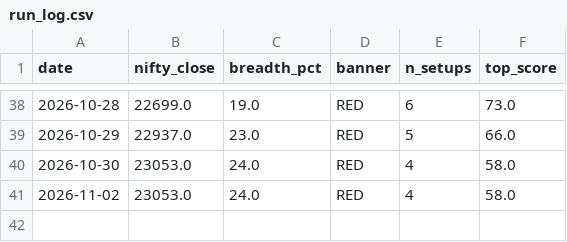
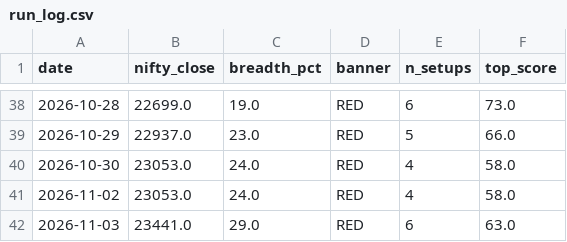
Before and after one commit to anandbabugajula/Swing---scanner-, a CSV file: output/run_log.csv, drawn as a sheet; only a part is shown, gaps mark what is left out; the diff names each change by its address in the sheet, - before the commit and + after, or states it on an @@ line.

```diff
--- a/output/run_log.csv
+++ b/output/run_log.csv
+row 42: 2026-11-03 | 23441.0 | 29.0 | RED | 6 | 63.0
```
Also changed, not shown: output/latest_scan.csv, output/sector_strength.csv, 6 other files.
